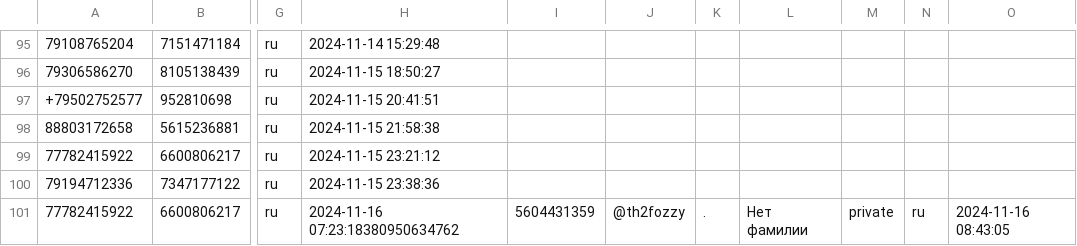
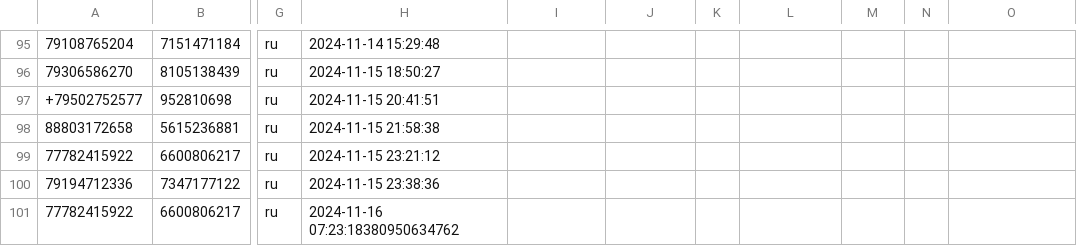
Before and after one commit to TheFoZzY/usersFRONEST, a CSV file: users.csv, drawn as a sheet; only a part is shown, gaps mark what is left out; the diff names each change by its address in the sheet, - before the commit and + after, or states it on an @@ line.

Commit message:
Update users.csv

```diff
--- a/users.csv
+++ b/users.csv
-I101: 5604431359
+I101: (empty)
-J101: @th2fozzy
+J101: (empty)
-K101: .
+K101: (empty)
-L101: Нет фамилии
+L101: (empty)
-M101: private
+M101: (empty)
-N101: ru
+N101: (empty)
-O101: 2024-11-16 08:43:05
+O101: (empty)
```
